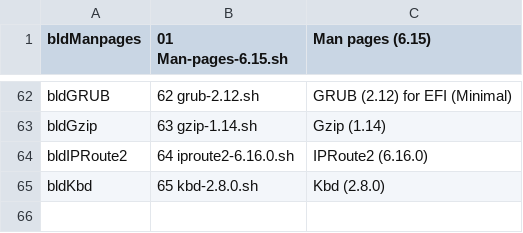
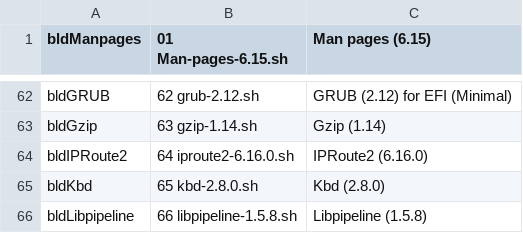
Before and after one commit to wakirk/Personal-lfs-iigs-install, a TSV file: 1.06-Install-System-Software/Install-System-Software.menu.tsv, drawn as a sheet; only a part is shown, gaps mark what is left out.

Commit message:
Add Libpipeline (1.5.8) to installation menu

```diff
--- a/1.06-Install-System-Software/Install-System-Software.menu.tsv
+++ b/1.06-Install-System-Software/Install-System-Software.menu.tsv
@@ -65 +65,2 @@ bldIPRoute2	64 iproute2-6.16.0.sh	IPRoute2 (6.16.0)
 bldKbd	65 kbd-2.8.0.sh	Kbd (2.8.0)
+bldLibpipeline	66 libpipeline-1.5.8.sh	Libpipeline (1.5.8)
```
